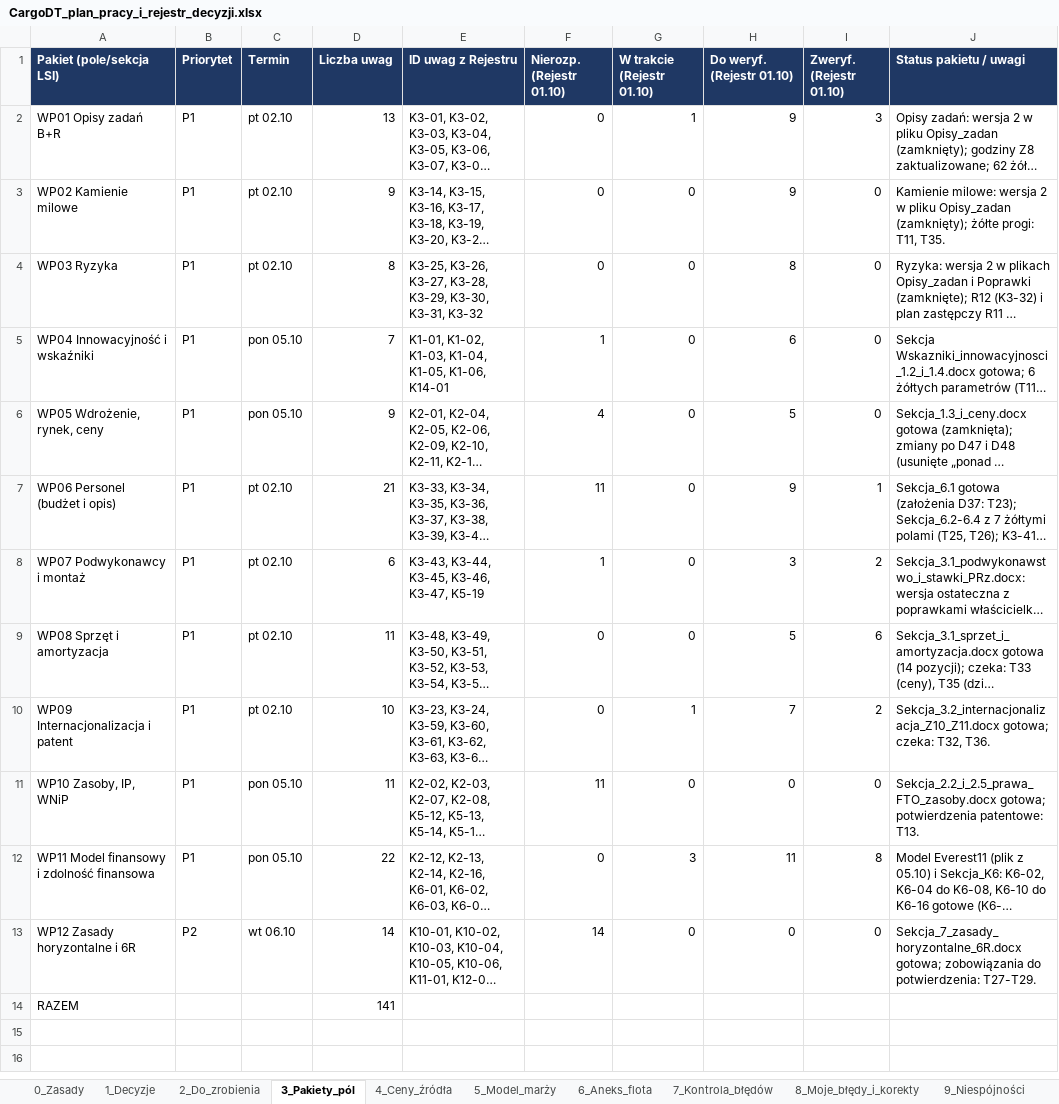
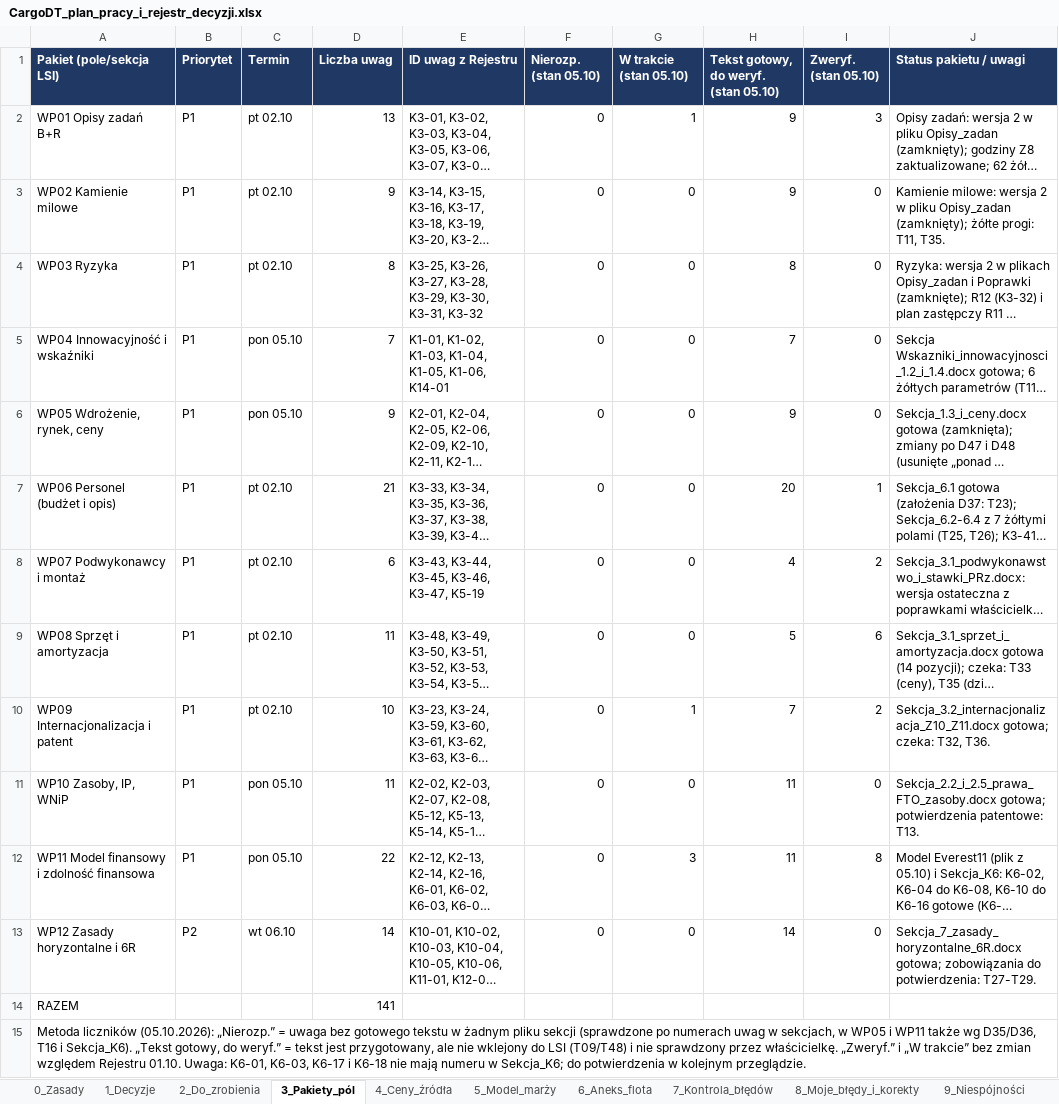
Before and after one commit to retajczyke/smart, an Excel workbook: CargoDT_plan_pracy_i_rejestr_decyzji.xlsx, sheet 3_Pakiety_pól, drawn as a sheet; long unchanged cells end in …; values as stored, in another font and other column widths than the file's, no borders; the diff names each change by its address in the sheet, - before the commit and + after, or states it on an @@ line.

```diff
--- a/CargoDT_plan_pracy_i_rejestr_decyzji.xlsx (sheet 3_Pakiety_pól)
+++ b/CargoDT_plan_pracy_i_rejestr_decyzji.xlsx (sheet 3_Pakiety_pól)
-F1: Nierozp. (Rejestr 01.10)
+F1: Nierozp. (stan 05.10)
-G1: W trakcie (Rejestr 01.10)
+G1: W trakcie (stan 05.10)
-H1: Do weryf. (Rejestr 01.10)
+H1: Tekst gotowy, do weryf. (stan 05.10)
-I1: Zweryf. (Rejestr 01.10)
+I1: Zweryf. (stan 05.10)
-F5 (Nierozp. (stan 05.10)): 1
+F5 (Nierozp. (stan 05.10)): 0
-H5: 6
+H5: 7
-F6 (Nierozp. (stan 05.10)): 4
+F6 (Nierozp. (stan 05.10)): 0
-H6: 5
+H6: 9
-F7 (Nierozp. (stan 05.10)): 11
+F7 (Nierozp. (stan 05.10)): 0
-H7: 9
+H7: 20
-F8 (Nierozp. (stan 05.10)): 1
+F8 (Nierozp. (stan 05.10)): 0
-H8: 3
+H8: 4
-F11 (Nierozp. (stan 05.10)): 11
+F11 (Nierozp. (stan 05.10)): 0
-H11: 0
+H11: 11
-F13 (Nierozp. (stan 05.10)): 14
+F13 (Nierozp. (stan 05.10)): 0
-H13: 0
+H13: 14
+row 15: Metoda liczników (05.10.2026): „Nierozp.” = uwaga bez gotowego tekstu w żadnym pliku sekcji (sprawdzone po numerach uwag w sekcjach, w WP05 i WP11 także wg D35/D36, T16 i Sekcja_K6). „Tekst gotowy, do weryf.” = tekst jest przygotowany, ale nie wklejony do LSI (T09/T48) i nie sprawdzony przez właścicielkę. „Zweryf.” i „W trakcie” bez zmian względem Rejestru 01.10. Uwaga: K6-01, K6-03, K6-17 i K6-18 nie mają numeru w Sekcja_K6; do potwierdzenia w kolejnym przeglądzie.
```
Also changed, not shown: sheet 8_Moje_błędy_i_korekty.
